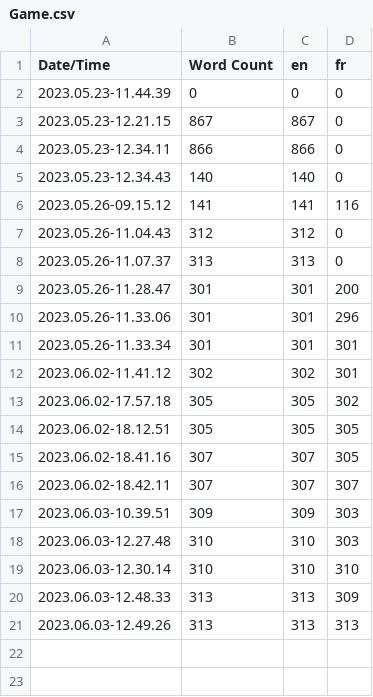
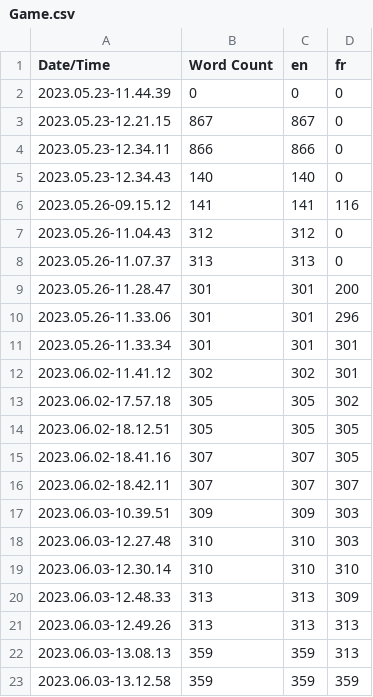
Before and after one commit to Fr0oZzFred/CyberBattle, a CSV file: Content/Localization/Game/Game.csv, drawn as a sheet.

```diff
--- a/Content/Localization/Game/Game.csv
+++ b/Content/Localization/Game/Game.csv
@@ -21 +21,3 @@ Date/Time,Word Count,en,fr
 2023.06.03-12.49.26,313,313,313
+2023.06.03-13.08.13,359,359,313
+2023.06.03-13.12.58,359,359,359
```
Also changed, not shown: 6 other files.
